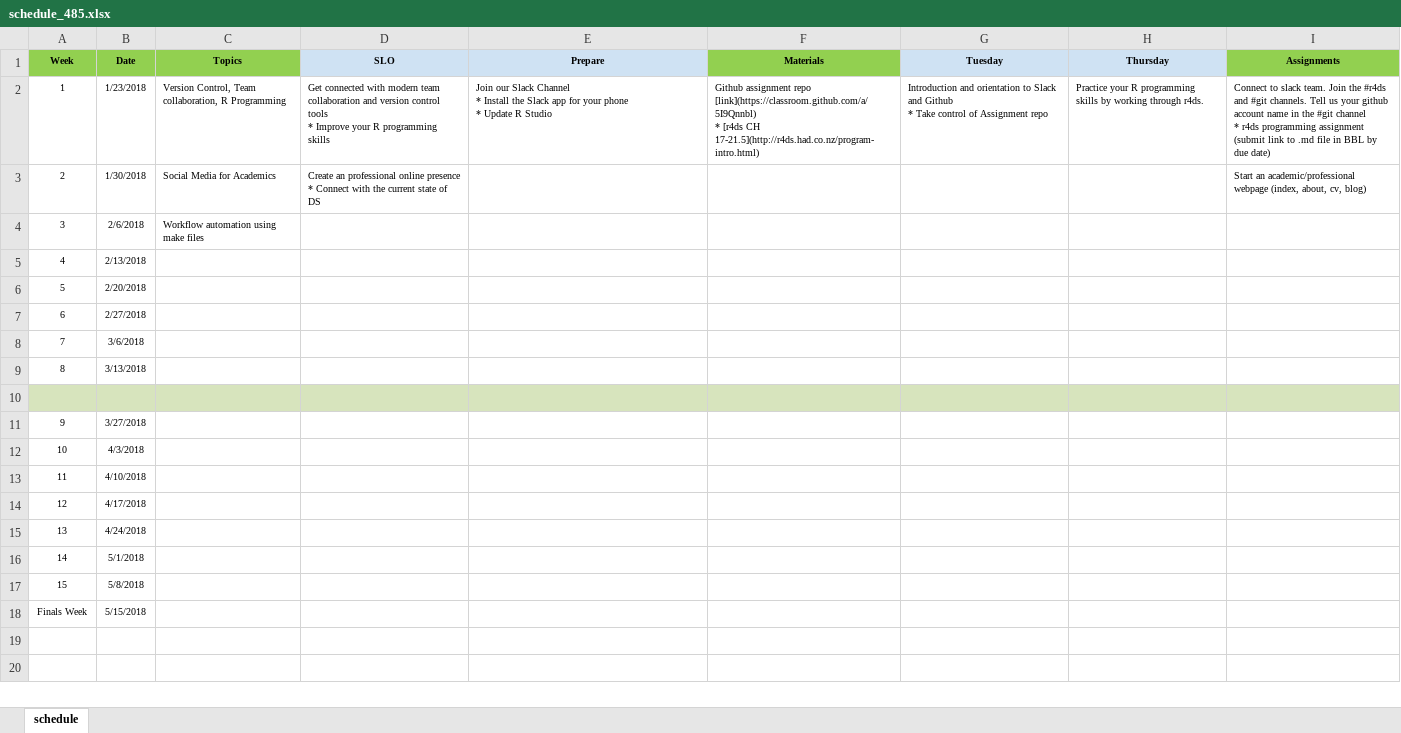
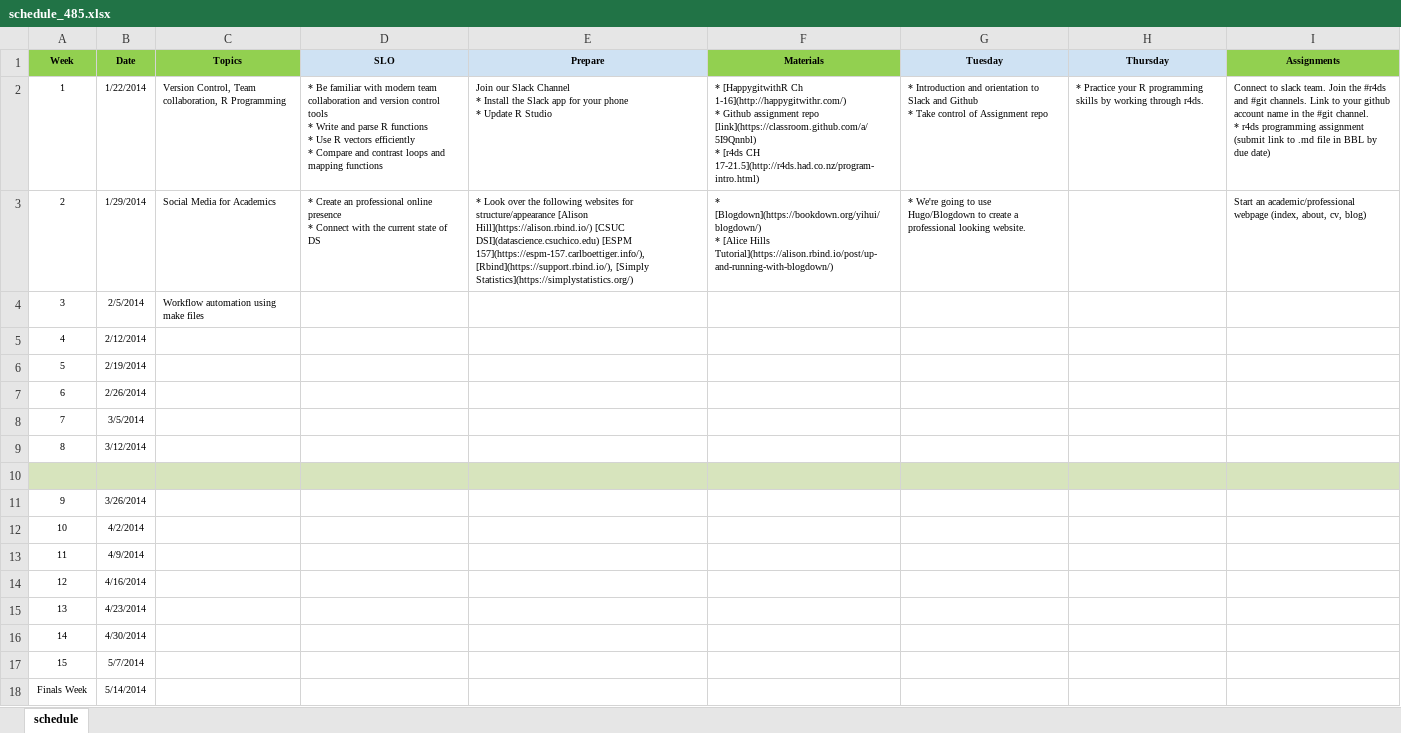
Before and after one commit to norcalbiostat/ADS, an Excel workbook: schedule_485.xlsx, sheet schedule, drawn as a sheet; values as stored, in another font and other column widths than the file's, no borders; ↵ is a line break in a cell; the diff names each change by its address in the sheet, - before the commit and + after, or states it on an @@ line.

```diff
--- a/schedule_485.xlsx (sheet schedule)
+++ b/schedule_485.xlsx (sheet schedule)
-B2 (Date): 1/23/2018
+B2 (Date): 1/22/2014
-D2 (SLO): Get connected with modern team collaboration and version control tools ↵ * Improve your R programming skills
+D2 (SLO): * Be familiar with modern team collaboration and version control tools ↵ * Write and parse R functions ↵ * Use R vectors efficiently ↵ * Compare and contrast loops and mapping functions
-F2 (Materials): Github assignment…
+F2 (Materials): * [HappygitwithR Ch 1-16](http://happygitwithr.com/) ↵ * Github assignment…
-G2 (Tuesday): Introduction and…
+G2 (Tuesday): * Introduction and…
-H2 (Thursday): Practice your…
+H2 (Thursday): * Practice your…
-I2 (Assignments): …#git channels. Tell us your github account name in the #git channel ↵ * r4ds…
+I2 (Assignments): …#git channels. Link to your github account name in the #git channel. ↵ * r4ds…
-B3 (Date): 1/30/2018
+B3 (Date): 1/29/2014
-D3 (SLO): Create an…
+D3 (SLO): * Create an…
-E3 (Prepare): (empty)
+E3 (Prepare): * Look over the following websites for structure/appearance [Alison Hill](https://alison.rbind.io/) [CSUC DSI](datascience.csuchico.edu) [ESPM 157](https://espm-157.carlboettiger.info/), [Rbind](https://support.rbind.io/), [Simply Statistics](https://simplystatistics.org/)
-F3 (Materials): (empty)
+F3 (Materials): * [Blogdown](https://bookdown.org/yihui/blogdown/) ↵ * [Alice Hills Tutorial](https://alison.rbind.io/post/up-and-running-with-blogdown/)
-G3 (Tuesday): (empty)
+G3 (Tuesday): * We're going to use Hugo/Blogdown to create a professional looking website.
-B4 (Date): 2/6/2018
+B4 (Date): 2/5/2014
-B5 (Date): 2/13/2018
+B5 (Date): 2/12/2014
-B6 (Date): 2/20/2018
+B6 (Date): 2/19/2014
-B7 (Date): 2/27/2018
+B7 (Date): 2/26/2014
-B8 (Date): 3/6/2018
+B8 (Date): 3/5/2014
-B9 (Date): 3/13/2018
+B9 (Date): 3/12/2014
-B11 (Date): 3/27/2018
+B11 (Date): 3/26/2014
-B12 (Date): 4/3/2018
+B12 (Date): 4/2/2014
-B13 (Date): 4/10/2018
+B13 (Date): 4/9/2014
-B14 (Date): 4/17/2018
+B14 (Date): 4/16/2014
-B15 (Date): 4/24/2018
+B15 (Date): 4/23/2014
-B16 (Date): 5/1/2018
+B16 (Date): 4/30/2014
-B17 (Date): 5/8/2018
+B17 (Date): 5/7/2014
-B18 (Date): 5/15/2018
+B18 (Date): 5/14/2014
```
Also changed, not shown: 2 other files.
